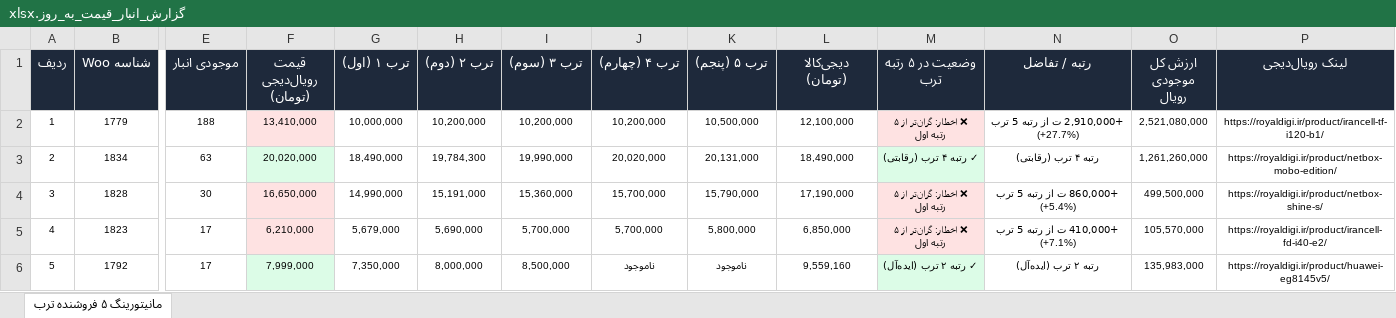
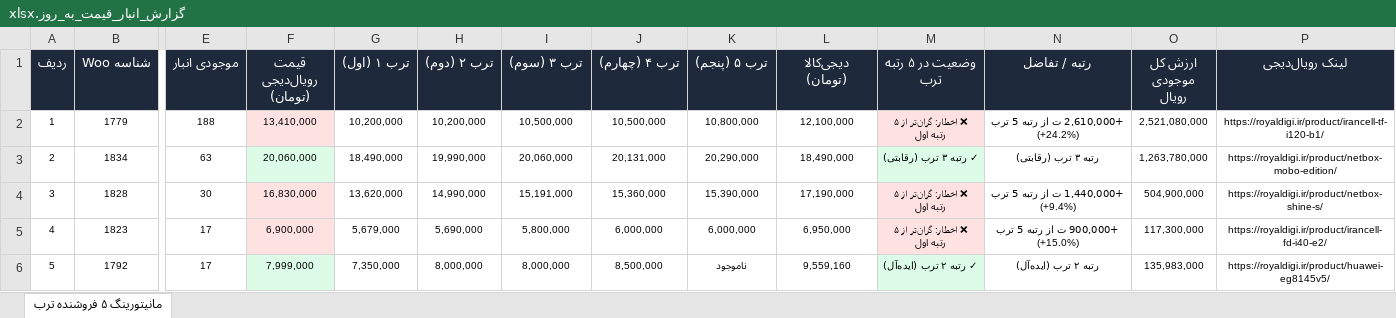
Before and after one commit to pouria-maleki/price-monitor, an Excel workbook: data/گزارش_انبار_قیمت_به_روز.xlsx, sheet مانیتورینگ ۵ فروشنده ترب, drawn as a sheet; only a part is shown, gaps mark what is left out; values as stored, in another font and other column widths than the file's, no borders; the diff covers the shown part only; the diff names each change by its address in the sheet, - before the commit and + after, or states it on an @@ line.

```diff
--- a/data/گزارش_انبار_قیمت_به_روز.xlsx (sheet مانیتورینگ ۵ فروشنده ترب)
+++ b/data/گزارش_انبار_قیمت_به_روز.xlsx (sheet مانیتورینگ ۵ فروشنده ترب)
-G2 (ترب ۱ (اول)): 10,000,000
+G2 (ترب ۱ (اول)): 10,200,000
-I2 (ترب ۳ (سوم)): 10,200,000
+I2 (ترب ۳ (سوم)): 10,500,000
-J2 (ترب ۴ (چهارم)): 10,200,000
+J2 (ترب ۴ (چهارم)): 10,500,000
-K2 (ترب ۵ (پنجم)): 10,500,000
+K2 (ترب ۵ (پنجم)): 10,800,000
-N2 (رتبه / تفاضل): +2,910,000 ت از رتبه 5 ترب (+27.7%)
+N2 (رتبه / تفاضل): +2,610,000 ت از رتبه 5 ترب (+24.2%)
-F3 (قیمت رویال‌دیجی (تومان)): 20,020,000
+F3 (قیمت رویال‌دیجی (تومان)): 20,060,000
-H3 (ترب ۲ (دوم)): 19,784,300
+H3 (ترب ۲ (دوم)): 19,990,000
-I3 (ترب ۳ (سوم)): 19,990,000
+I3 (ترب ۳ (سوم)): 20,060,000
-J3 (ترب ۴ (چهارم)): 20,020,000
+J3 (ترب ۴ (چهارم)): 20,131,000
-K3 (ترب ۵ (پنجم)): 20,131,000
+K3 (ترب ۵ (پنجم)): 20,290,000
-M3 (وضعیت در ۵ رتبه ترب): ✓ رتبه ۴ ترب (رقابتی)
+M3 (وضعیت در ۵ رتبه ترب): ✓ رتبه ۳ ترب (رقابتی)
-N3 (رتبه / تفاضل): رتبه ۴ ترب (رقابتی)
+N3 (رتبه / تفاضل): رتبه ۳ ترب (رقابتی)
-O3 (ارزش کل موجودی رویال): 1,261,260,000
+O3 (ارزش کل موجودی رویال): 1,263,780,000
-F4 (قیمت رویال‌دیجی (تومان)): 16,650,000
+F4 (قیمت رویال‌دیجی (تومان)): 16,830,000
-G4 (ترب ۱ (اول)): 14,990,000
+G4 (ترب ۱ (اول)): 13,620,000
-H4 (ترب ۲ (دوم)): 15,191,000
+H4 (ترب ۲ (دوم)): 14,990,000
-I4 (ترب ۳ (سوم)): 15,360,000
+I4 (ترب ۳ (سوم)): 15,191,000
-J4 (ترب ۴ (چهارم)): 15,700,000
+J4 (ترب ۴ (چهارم)): 15,360,000
-K4 (ترب ۵ (پنجم)): 15,790,000
+K4 (ترب ۵ (پنجم)): 15,390,000
-N4 (رتبه / تفاضل): +860,000 ت از رتبه 5 ترب (+5.4%)
+N4 (رتبه / تفاضل): +1,440,000 ت از رتبه 5 ترب (+9.4%)
-O4 (ارزش کل موجودی رویال): 499,500,000
+O4 (ارزش کل موجودی رویال): 504,900,000
-F5 (قیمت رویال‌دیجی (تومان)): 6,210,000
+F5 (قیمت رویال‌دیجی (تومان)): 6,900,000
-I5 (ترب ۳ (سوم)): 5,700,000
+I5 (ترب ۳ (سوم)): 5,800,000
-J5 (ترب ۴ (چهارم)): 5,700,000
+J5 (ترب ۴ (چهارم)): 6,000,000
-K5 (ترب ۵ (پنجم)): 5,800,000
+K5 (ترب ۵ (پنجم)): 6,000,000
-L5 (دیجی‌کالا (تومان)): 6,850,000
+L5 (دیجی‌کالا (تومان)): 6,950,000
-N5 (رتبه / تفاضل): +410,000 ت از رتبه 5 ترب (+7.1%)
+N5 (رتبه / تفاضل): +900,000 ت از رتبه 5 ترب (+15.0%)
-O5 (ارزش کل موجودی رویال): 105,570,000
+O5 (ارزش کل موجودی رویال): 117,300,000
-I6 (ترب ۳ (سوم)): 8,500,000
+I6 (ترب ۳ (سوم)): 8,000,000
-J6 (ترب ۴ (چهارم)): ناموجود
+J6 (ترب ۴ (چهارم)): 8,500,000
```
Also changed, not shown: 174 edited cells and cell formats elsewhere in this sheet, frontend/public/data/گزارش_انبار_قیمت_به_روز.xlsx, گزارش_انبار_قیمت_به_روز.xlsx, 4 other files.
